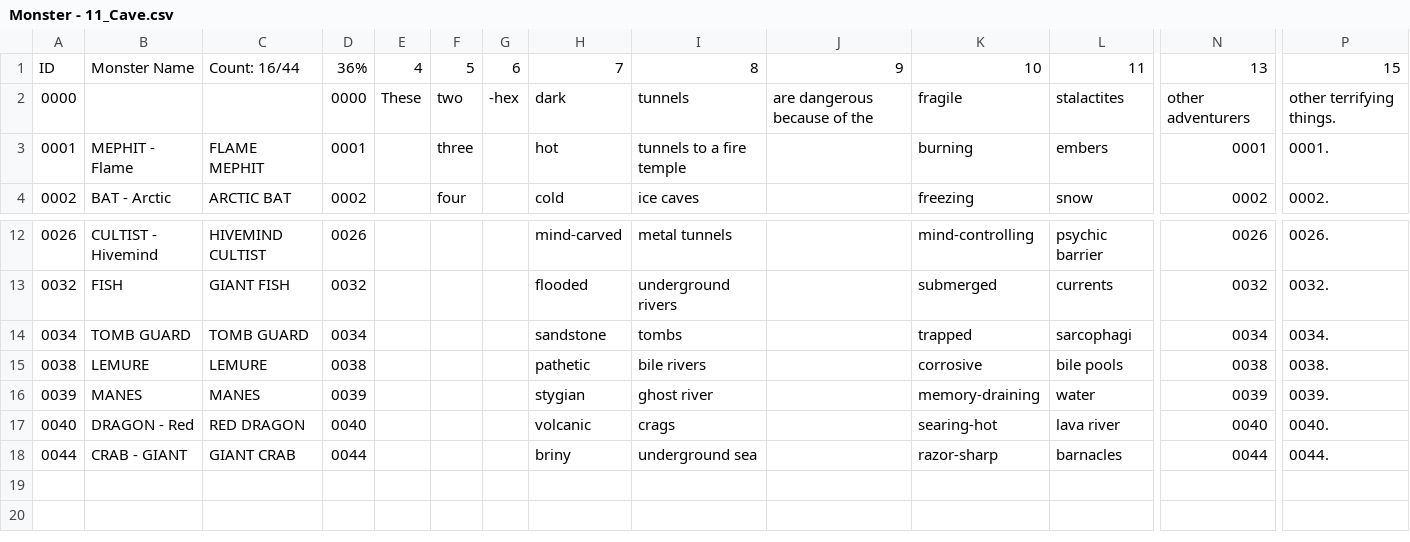
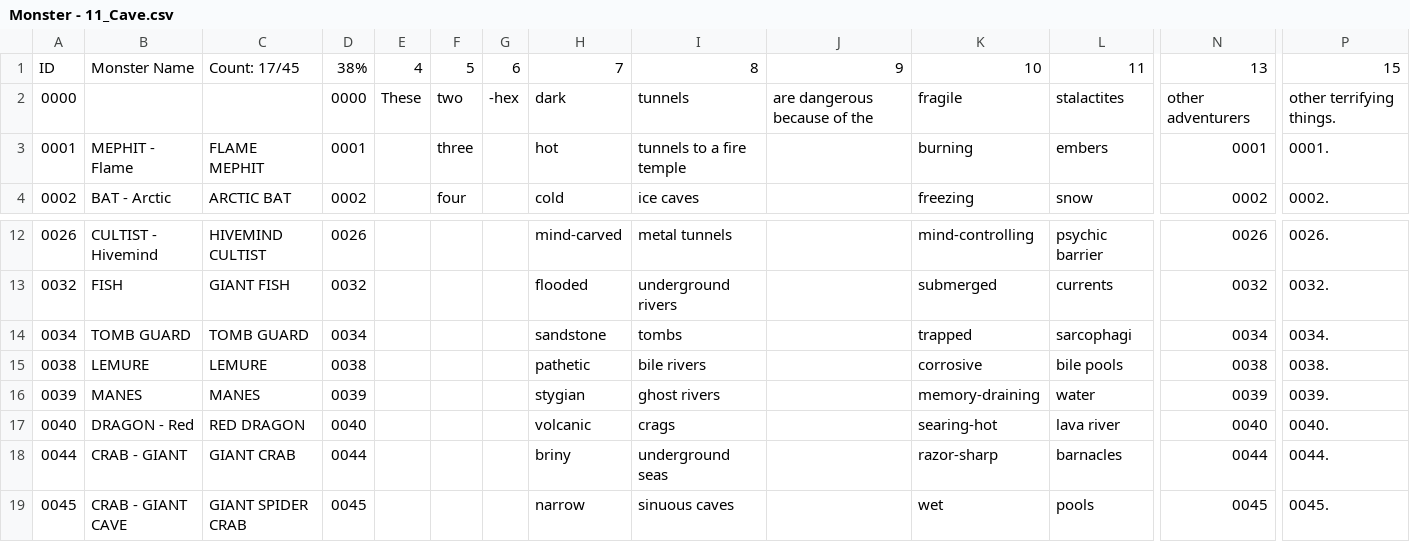
Before and after one commit to SaltyGoo/saltygoo.github.io, a CSV file: CSV/Monster - 11_Cave.csv, drawn as a sheet; only a part is shown, gaps mark what is left out; rows hold the shown columns only; the diff names each change by its address in the sheet, - before the commit and + after, or states it on an @@ line.

```diff
--- a/CSV/Monster - 11_Cave.csv
+++ b/CSV/Monster - 11_Cave.csv
-C1: Count: 16/44
+C1: Count: 17/45
-D1: 36%
+D1: 38%
-I16: ghost river
+I16: ghost rivers
-I18: underground sea
+I18: underground seas
+row 19: 0045 | CRAB - GIANT CAVE | GIANT SPIDER CRAB | 0045 |  |  |  | narrow | sinuous caves |  | wet | pools | 0045 | 0045.
```
Also changed, not shown: CSV/Monster - 10_Sea.csv, CSV/Monster - 11_Gate.csv, 1 other file.
